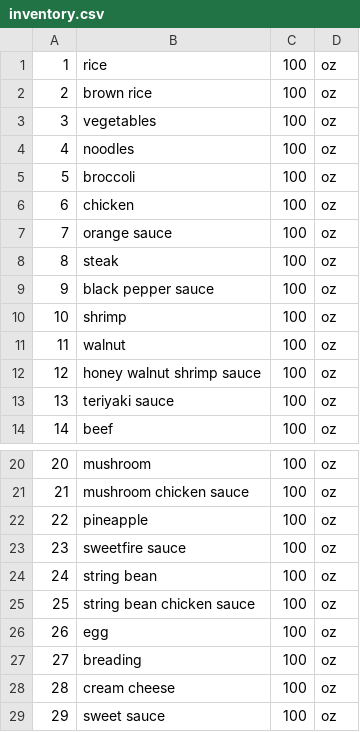
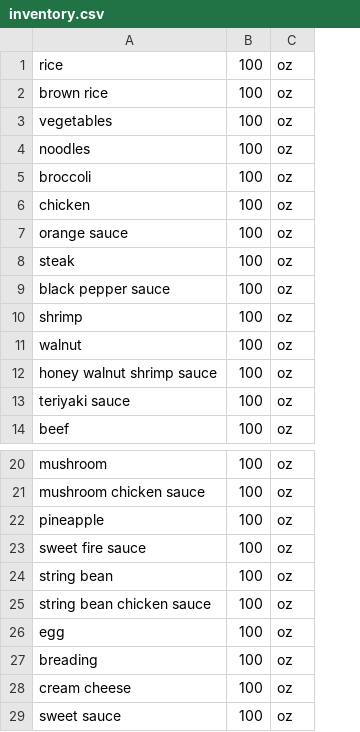
Before and after one commit to full-owl/Team-55-Project_2, a CSV file: inventory.csv, drawn as a sheet; only a part is shown, gaps mark what is left out; removed rows and columns are numbered as before the commit, all else as after; the diff names each change by its address in the sheet, - before the commit and + after, or states it on an @@ line.

Commit message:
added inventory

```diff
--- a/inventory.csv
+++ b/inventory.csv
-column A, rows 1-14: 1 | 2 | 3 | 4 | 5 | 6 | 7 | 8 | 9 | 10 | 11 | 12 | 13 | 14; rows 20-29: 20 | 21 | 22 | 23 | 24 | 25 | 26 | 27 | 28 | 29
-A23: sweetfire sauce
+A23: sweet fire sauce
```
Also changed, not shown: meal_sizes.csv, menu_items.csv, 1 other file.
